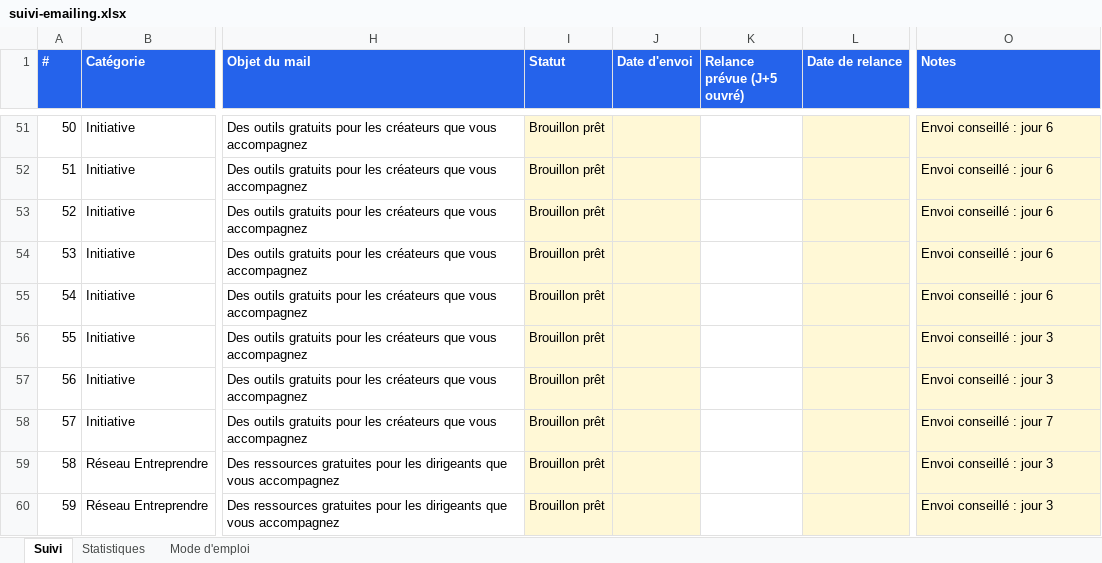
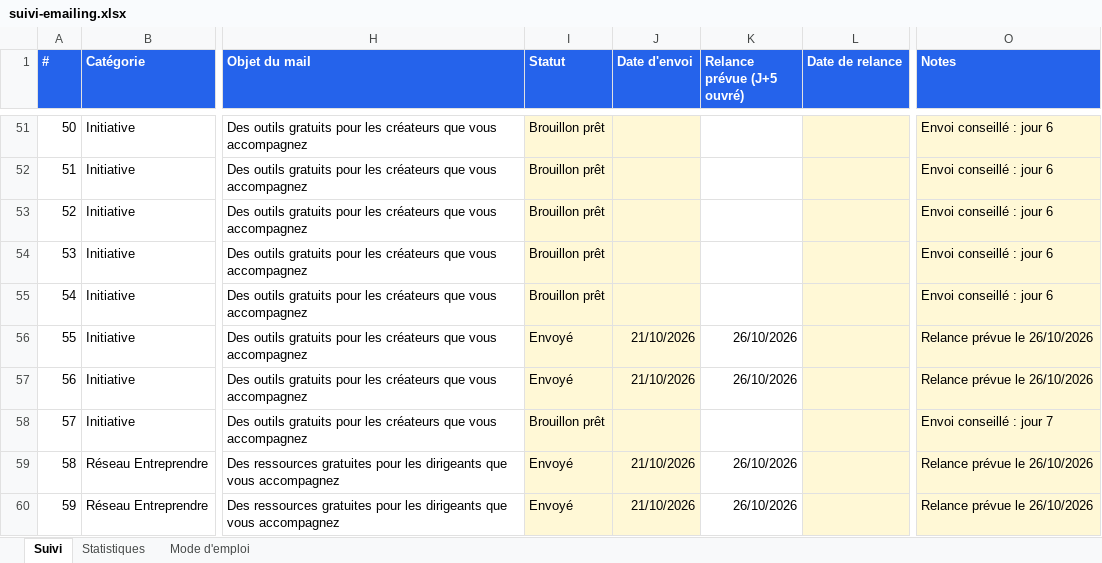
Before and after one commit to moonkamel/affi, an Excel workbook: docs/suivi-emailing.xlsx, sheet Suivi, drawn as a sheet; only a part is shown, gaps mark what is left out; values as stored, in another font and other column widths than the file's, no borders; charts and pictures and conditional formats not drawn; the diff covers the shown part only; the diff names each change by its address in the sheet, - before the commit and + after, or states it on an @@ line.

```diff
--- a/docs/suivi-emailing.xlsx (sheet Suivi)
+++ b/docs/suivi-emailing.xlsx (sheet Suivi)
-I56:I57 (Statut): Brouillon prêt
+I56:I57 (Statut): Envoyé
-J56:J57 (Date d'envoi): (empty)
+J56:J57 (Date d'envoi): 21/10/2026
-K56:K57 (Relance prévue (J+5 ouvré)): (empty)
+K56:K57 (Relance prévue (J+5 ouvré)): 26/10/2026
-O56:O57 (Notes): Envoi conseillé : jour 3
+O56:O57 (Notes): Relance prévue le 26/10/2026
-I59:I60 (Statut): Brouillon prêt
+I59:I60 (Statut): Envoyé
-J59:J60 (Date d'envoi): (empty)
+J59:J60 (Date d'envoi): 21/10/2026
-K59:K60 (Relance prévue (J+5 ouvré)): (empty)
+K59:K60 (Relance prévue (J+5 ouvré)): 26/10/2026
-O59:O60 (Notes): Envoi conseillé : jour 3
+O59:O60 (Notes): Relance prévue le 26/10/2026
```
Also changed, not shown: 38 edited cells elsewhere in this sheet, sheet Statistiques, 1 other file.
